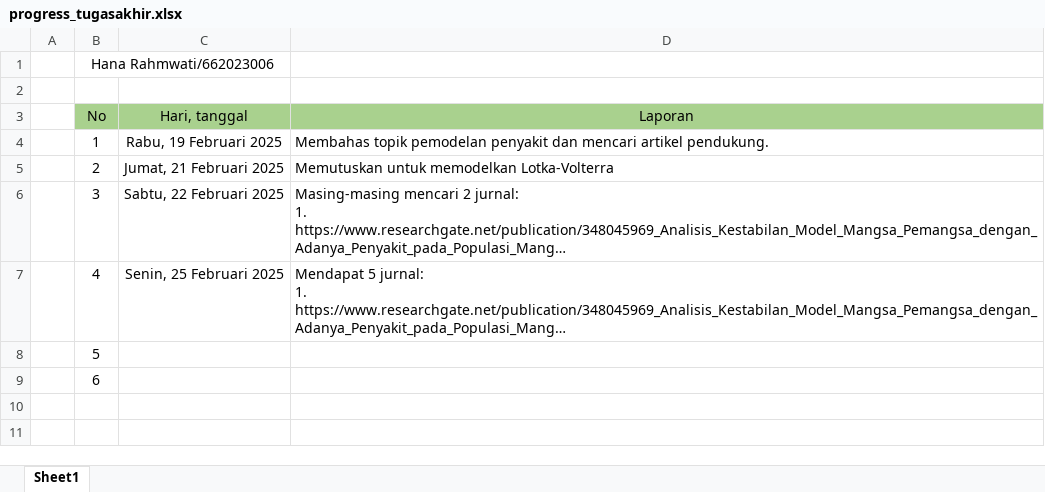
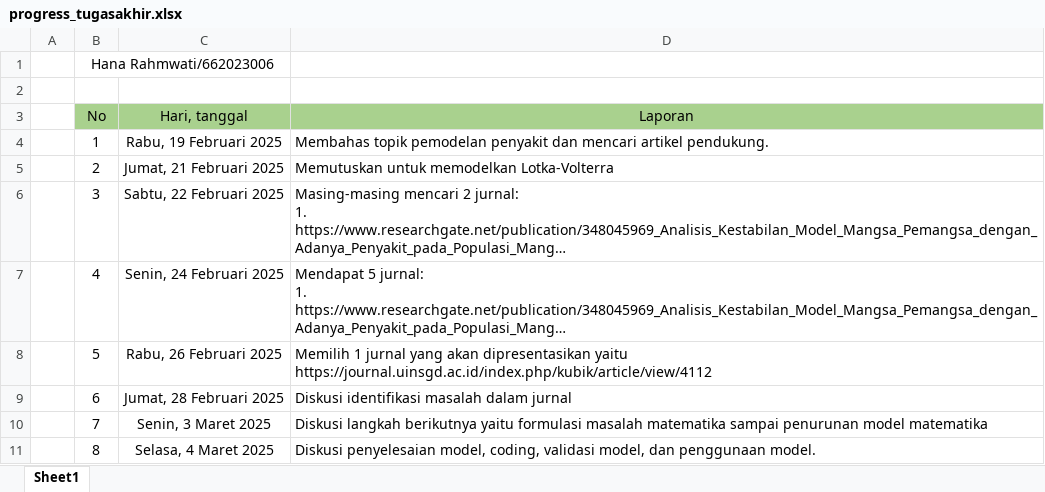
Before and after one commit to Hana-Rahmawati/Pemodelanmatematika, an Excel workbook: PROJECT AKHIR/progress_tugasakhir.xlsx, sheet Sheet1, drawn as a sheet; long unchanged cells end in …; values as stored, in another font and other column widths than the file's, no borders; the diff names each change by its address in the sheet, - before the commit and + after, or states it on an @@ line.

Commit message:
akhir

```diff
--- a/PROJECT AKHIR/progress_tugasakhir.xlsx (sheet Sheet1)
+++ b/PROJECT AKHIR/progress_tugasakhir.xlsx (sheet Sheet1)
-C7 (Hari, tanggal): Senin, 25 Februari 2025
+C7 (Hari, tanggal): Senin, 24 Februari 2025
-C8 (Hari, tanggal): (empty)
+C8 (Hari, tanggal): Rabu, 26 Februari 2025
-D8 (Laporan): (empty)
+D8 (Laporan): Memilih 1 jurnal yang akan dipresentasikan yaitu https://journal.uinsgd.ac.id/index.php/kubik/article/view/4112
-C9 (Hari, tanggal): (empty)
+C9 (Hari, tanggal): Jumat, 28 Februari 2025
-D9 (Laporan): (empty)
+D9 (Laporan): Diskusi identifikasi masalah dalam jurnal
+row 10:  | 7 | Senin, 3 Maret 2025 | Diskusi langkah berikutnya yaitu formulasi masalah matematika sampai penurunan model matematika
+row 11:  | 8 | Selasa, 4 Maret 2025 | Diskusi penyelesaian model, coding, validasi model, dan penggunaan model.
```
